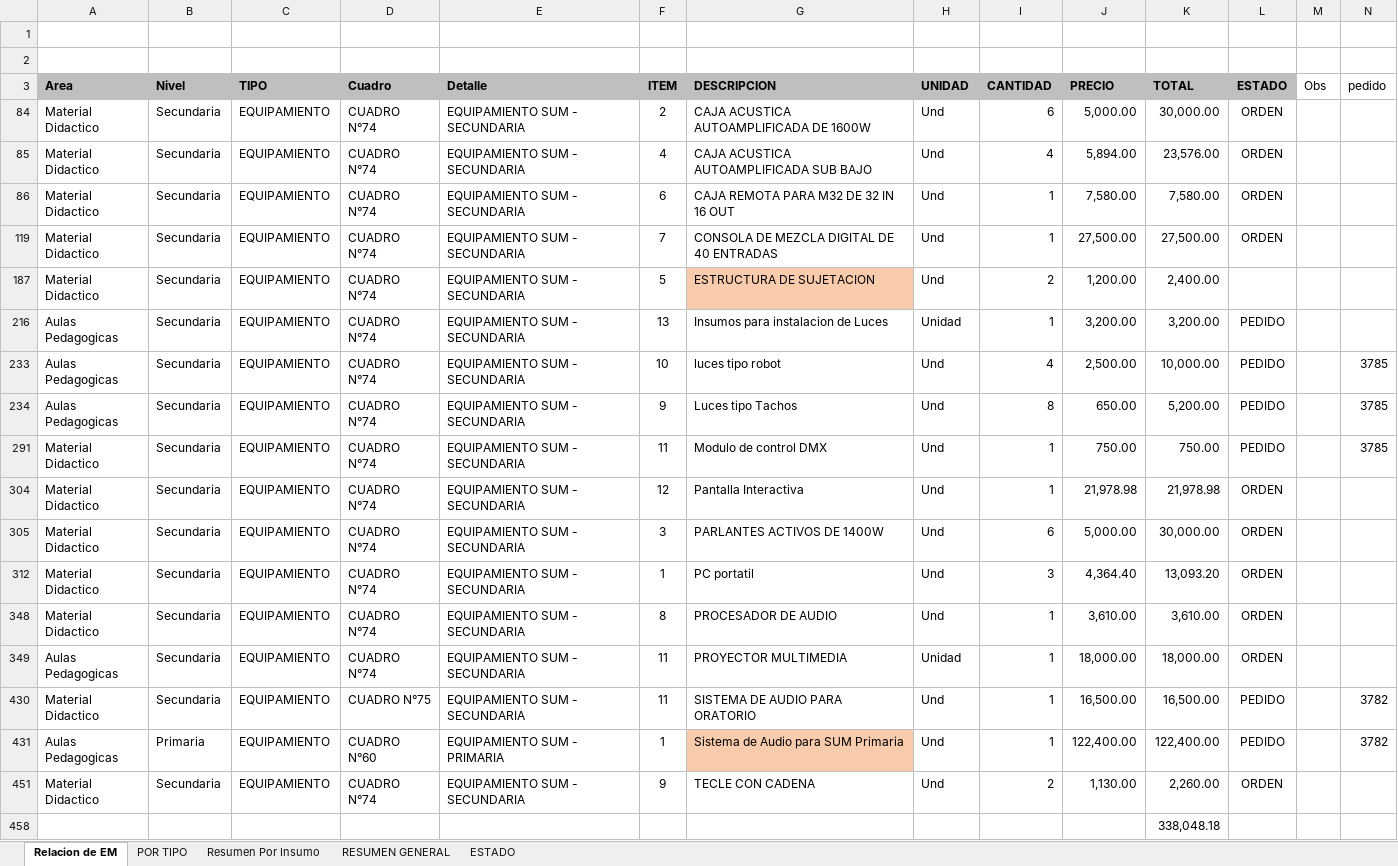
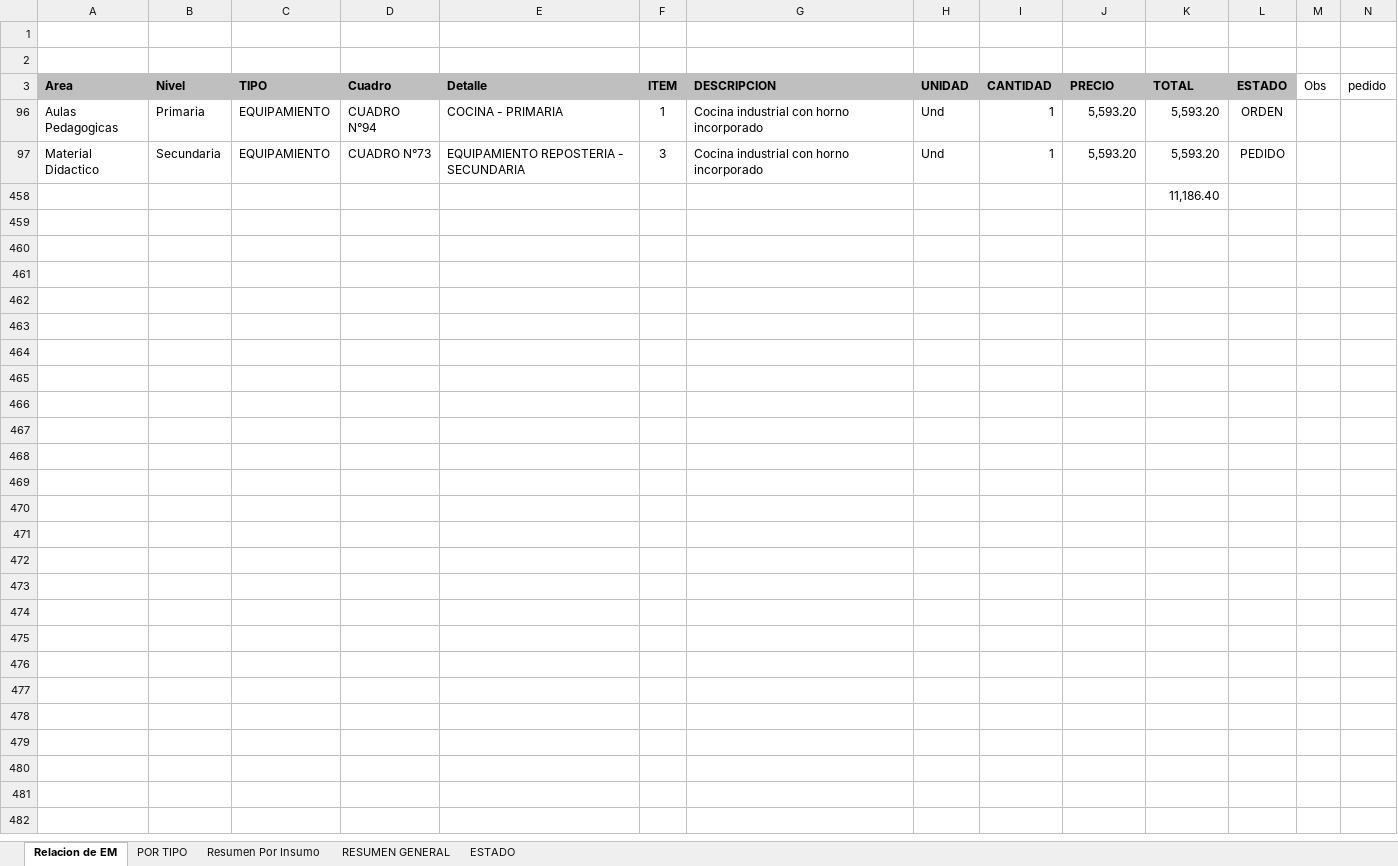
Before and after one commit to mrlivano/Instalaciones_Especiales, an Excel workbook: Equipamiento y Moviliario/Relacion Equipamiento y Mobiloiario PARA MODIFICACION - 2022.xlsx, sheet Relacion de EM, drawn as a sheet; only a part is shown; values as stored, in another font and other column widths than the file's, no borders; charts and pictures not drawn; removed rows and columns are numbered as before the commit, all else as after; rows hold the shown columns only; the diff names each change by its address in the sheet, - before the commit and + after, or states it on an @@ line.

Commit message:
act

```diff
--- a/Equipamiento y Moviliario/Relacion Equipamiento y Mobiloiario PARA MODIFICACION - 2022.xlsx (sheet Relacion de EM)
+++ b/Equipamiento y Moviliario/Relacion Equipamiento y Mobiloiario PARA MODIFICACION - 2022.xlsx (sheet Relacion de EM)
@@ row 84 hidden: Material Didactico | Secundaria | EQUIPAMIENTO | CUADRO N°74 | EQUIPAMIENTO SUM - SECUNDARIA | 2 | CAJA ACUSTICA AUTOAMPLIFICADA DE 1600W | Und | 6 | 5,000.00 | 30,000.00 | ORDEN @@
@@ row 85 hidden: Material Didactico | Secundaria | EQUIPAMIENTO | CUADRO N°74 | EQUIPAMIENTO SUM - SECUNDARIA | 4 | CAJA ACUSTICA AUTOAMPLIFICADA SUB BAJO | Und | 4 | 5,894.00 | 23,576.00 | ORDEN @@
@@ row 86 hidden: Material Didactico | Secundaria | EQUIPAMIENTO | CUADRO N°74 | EQUIPAMIENTO SUM - SECUNDARIA | 6 | CAJA REMOTA PARA M32 DE 32 IN 16 OUT | Und | 1 | 7,580.00 | 7,580.00 | ORDEN @@
@@ row 119 hidden: Material Didactico | Secundaria | EQUIPAMIENTO | CUADRO N°74 | EQUIPAMIENTO SUM - SECUNDARIA | 7 | CONSOLA DE MEZCLA DIGITAL DE 40 ENTRADAS | Und | 1 | 27,500.00 | 27,500.00 | ORDEN @@
@@ row 187 hidden: Material Didactico | Secundaria | EQUIPAMIENTO | CUADRO N°74 | EQUIPAMIENTO SUM - SECUNDARIA | 5 | ESTRUCTURA DE SUJETACION | Und | 2 | 1,200.00 | 2,400.00 @@
@@ row 216 hidden: Aulas Pedagogicas | Secundaria | EQUIPAMIENTO | CUADRO N°74 | EQUIPAMIENTO SUM - SECUNDARIA | 13 | Insumos para instalacion de Luces | Unidad | 1 | 3,200.00 | 3,200.00 | PEDIDO @@
@@ row 233 hidden: Aulas Pedagogicas | Secundaria | EQUIPAMIENTO | CUADRO N°74 | EQUIPAMIENTO SUM - SECUNDARIA | 10 | luces tipo robot | Und | 4 | 2,500.00 | 10,000.00 | PEDIDO |  | 3785 @@
@@ row 234 hidden: Aulas Pedagogicas | Secundaria | EQUIPAMIENTO | CUADRO N°74 | EQUIPAMIENTO SUM - SECUNDARIA | 9 | Luces tipo Tachos | Und | 8 | 650.00 | 5,200.00 | PEDIDO |  | 3785 @@
@@ row 291 hidden: Material Didactico | Secundaria | EQUIPAMIENTO | CUADRO N°74 | EQUIPAMIENTO SUM - SECUNDARIA | 11 | Modulo de control DMX | Und | 1 | 750.00 | 750.00 | PEDIDO |  | 3785 @@
@@ row 304 hidden: Material Didactico | Secundaria | EQUIPAMIENTO | CUADRO N°74 | EQUIPAMIENTO SUM - SECUNDARIA | 12 | Pantalla Interactiva | Und | 1 | 21,978.98 | 21,978.98 | ORDEN @@
@@ row 305 hidden: Material Didactico | Secundaria | EQUIPAMIENTO | CUADRO N°74 | EQUIPAMIENTO SUM - SECUNDARIA | 3 | PARLANTES ACTIVOS DE 1400W | Und | 6 | 5,000.00 | 30,000.00 | ORDEN @@
@@ row 312 hidden: Material Didactico | Secundaria | EQUIPAMIENTO | CUADRO N°74 | EQUIPAMIENTO SUM - SECUNDARIA | 1 | PC portatil | Und | 3 | 4,364.40 | 13,093.20 | ORDEN @@
@@ row 348 hidden: Material Didactico | Secundaria | EQUIPAMIENTO | CUADRO N°74 | EQUIPAMIENTO SUM - SECUNDARIA | 8 | PROCESADOR DE AUDIO | Und | 1 | 3,610.00 | 3,610.00 | ORDEN @@
@@ row 349 hidden: Aulas Pedagogicas | Secundaria | EQUIPAMIENTO | CUADRO N°74 | EQUIPAMIENTO SUM - SECUNDARIA | 11 | PROYECTOR MULTIMEDIA | Unidad | 1 | 18,000.00 | 18,000.00 | ORDEN @@
@@ row 430 hidden: Material Didactico | Secundaria | EQUIPAMIENTO | CUADRO N°75 | EQUIPAMIENTO SUM - SECUNDARIA | 11 | SISTEMA DE AUDIO PARA ORATORIO | Und | 1 | 16,500.00 | 16,500.00 | PEDIDO |  | 3782 @@
-D96 (Cuadro): CUADRO N°60
+D96 (Cuadro): CUADRO N°94
-E96 (Detalle): EQUIPAMIENTO SUM - PRIMARIA
+E96 (Detalle): COCINA - PRIMARIA
-G96 (DESCRIPCION): Sistema de Audio para SUM Primaria
+G96 (DESCRIPCION): Cocina industrial con horno incorporado
-G96 fill: #F8CBAD
+G96 fill: none
-J96 (PRECIO): 122,400.00
+J96 (PRECIO): 5,593.20
-K96 (TOTAL): 122,400.00
+K96 (TOTAL): 5,593.20
-L96 (ESTADO): PEDIDO
+L96 (ESTADO): ORDEN
-N96 (pedido): 3782
+N96 (pedido): (empty)
-D97 (Cuadro): CUADRO N°74
+D97 (Cuadro): CUADRO N°73
-E97 (Detalle): EQUIPAMIENTO SUM - SECUNDARIA
+E97 (Detalle): EQUIPAMIENTO REPOSTERIA - SECUNDARIA
-F97 (ITEM): 9
+F97 (ITEM): 3
-G97 (DESCRIPCION): TECLE CON CADENA
+G97 (DESCRIPCION): Cocina industrial con horno incorporado
-I97 (CANTIDAD): 2
+I97 (CANTIDAD): 1
-J97 (PRECIO): 1,130.00
+J97 (PRECIO): 5,593.20
-K97 (TOTAL): 2,260.00
+K97 (TOTAL): 5,593.20
-L97 (ESTADO): ORDEN
+L97 (ESTADO): PEDIDO
-K458 (TOTAL): 338,048.18
+K458 (TOTAL): 11,186.40
```
Also changed, not shown: sheet POR TIPO, charts or pictures.
